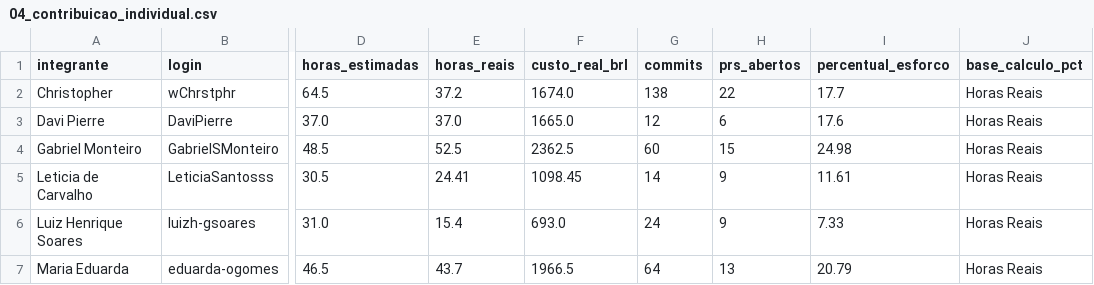
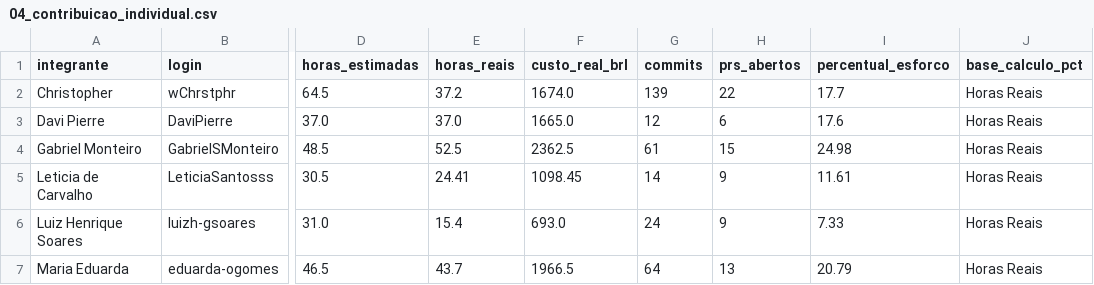
Before and after one commit to FCTE-Qualidade-de-Software-1/2026-2_T02_KAREN_JONES, a CSV file: dados/gestao/04_contribuicao_individual.csv, drawn as a sheet; only a part is shown, gaps mark what is left out; the diff names each change by its address in the sheet, - before the commit and + after, or states it on an @@ line.

```diff
--- a/dados/gestao/04_contribuicao_individual.csv
+++ b/dados/gestao/04_contribuicao_individual.csv
-G2 (commits): 138
+G2 (commits): 139
-G4 (commits): 60
+G4 (commits): 61
```
Also changed, not shown: dados/gestao/02_calendario_e_progresso_fases.csv, dados/gestao/05_detalhamento_issues.csv, 12 other files.
